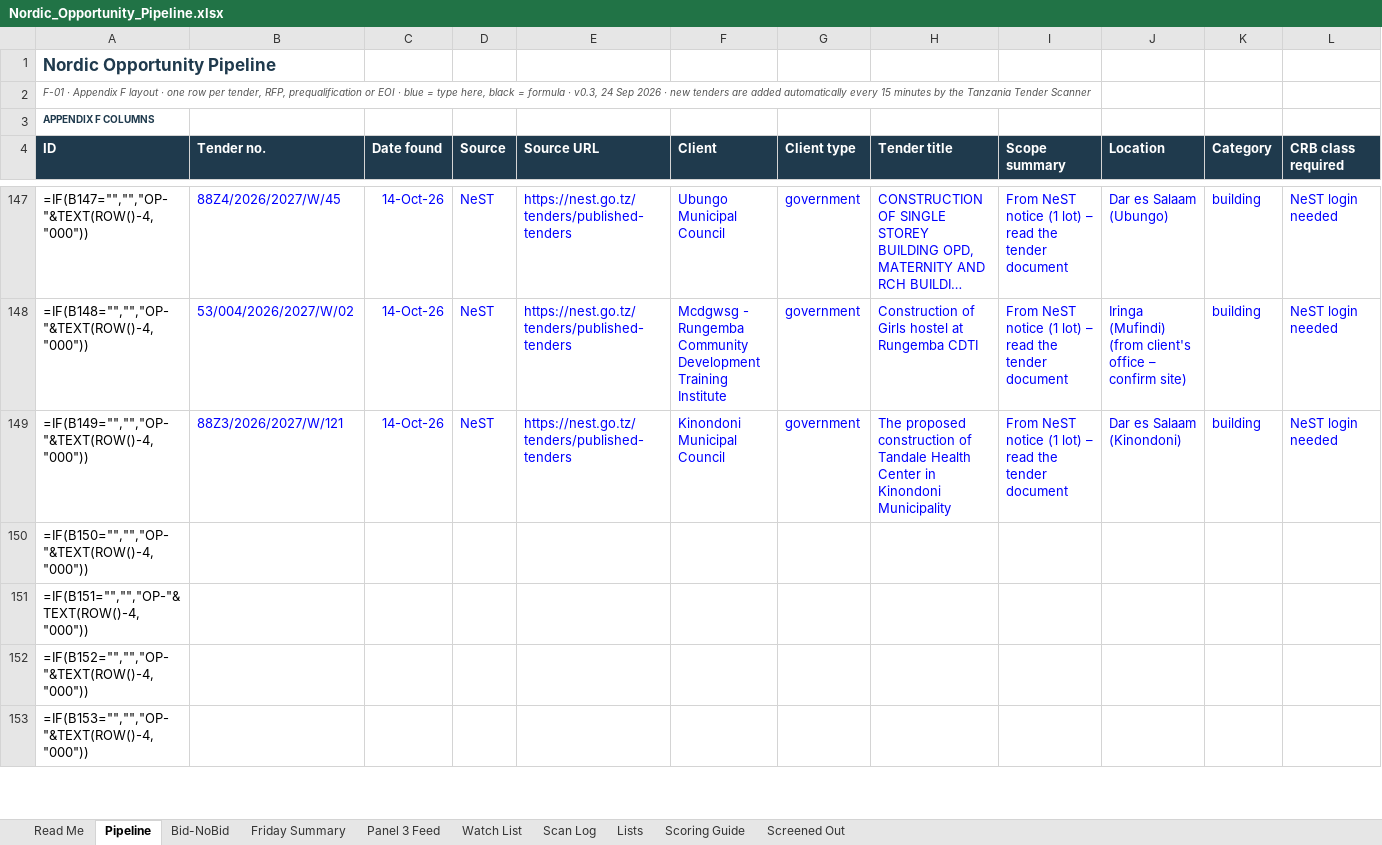
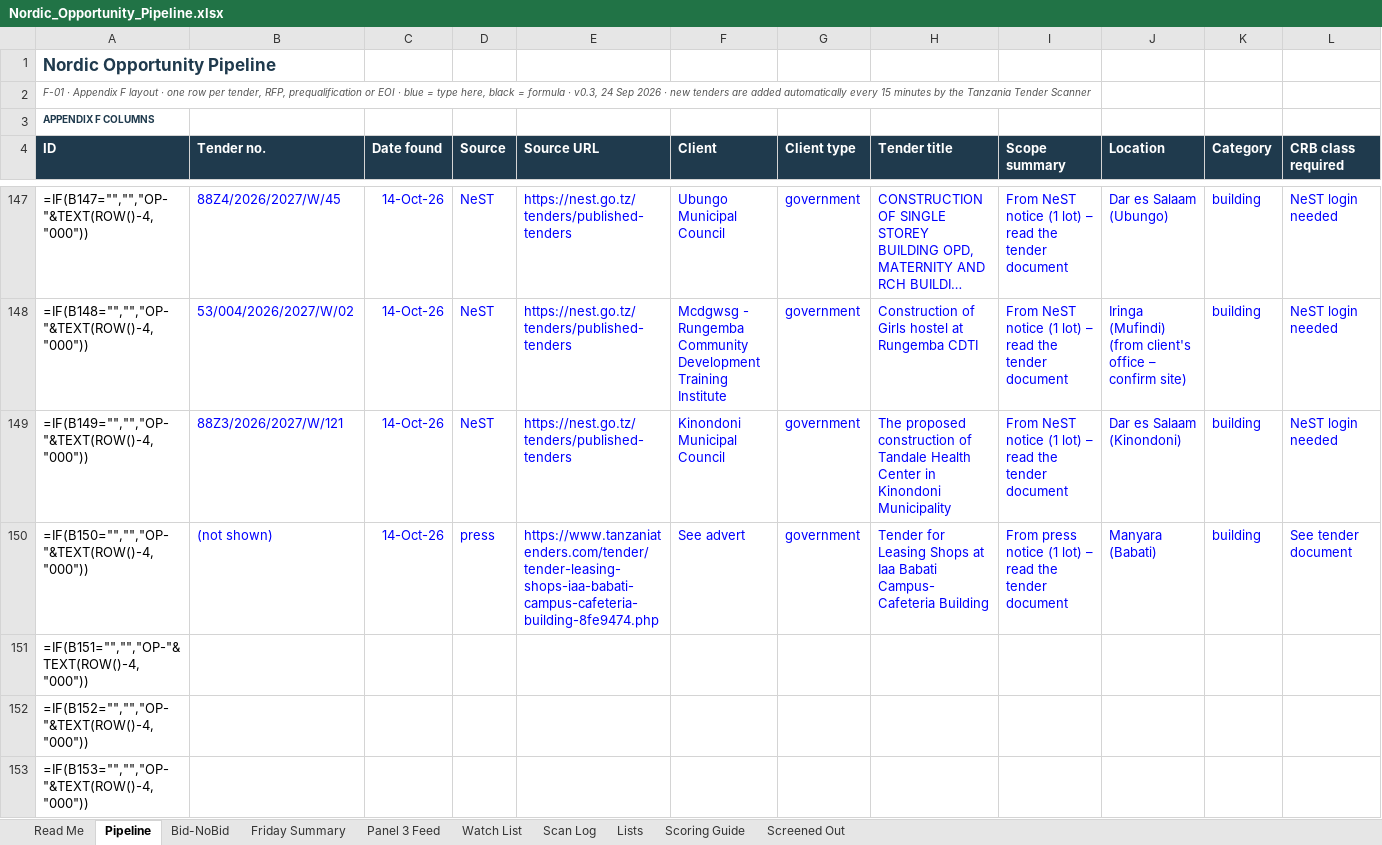
Before and after one commit to frankkashushura/nordic-tender-scanner, an Excel workbook: data/Nordic_Opportunity_Pipeline.xlsx, sheet Pipeline, drawn as a sheet; only a part is shown, gaps mark what is left out; long unchanged cells end in …; values as stored, in another font and other column widths than the file's, no borders; formulas without a stored value are shown as written; conditional formats not drawn; the diff covers the shown part only; the diff names each change by its address in the sheet, - before the commit and + after, or states it on an @@ line.

```diff
--- a/data/Nordic_Opportunity_Pipeline.xlsx (sheet Pipeline)
+++ b/data/Nordic_Opportunity_Pipeline.xlsx (sheet Pipeline)
-B150 (Tender no.): (empty)
+B150 (Tender no.): (not shown)
-C150 (Date found): (empty)
+C150 (Date found): 14-Oct-26
-D150 (Source): (empty)
+D150 (Source): press
-E150 (Source URL): (empty)
+E150 (Source URL): https://www.tanzaniatenders.com/tender/tender-leasing-shops-iaa-babati-campus-cafeteria-building-8fe9474.php
-F150 (Client): (empty)
+F150 (Client): See advert
-G150 (Client type): (empty)
+G150 (Client type): government
-H150 (Tender title): (empty)
+H150 (Tender title): Tender for Leasing Shops at Iaa Babati Campus- Cafeteria Building
-I150 (Scope summary): (empty)
+I150 (Scope summary): From press notice (1 lot) – read the tender document
-J150 (Location): (empty)
+J150 (Location): Manyara (Babati)
-K150 (Category): (empty)
+K150 (Category): building
-L150 (CRB class required): (empty)
+L150 (CRB class required): See tender document
```
Also changed, not shown: 14 edited cells elsewhere in this sheet, sheet Scan Log, sheet Bid-NoBid, 6 other files.
